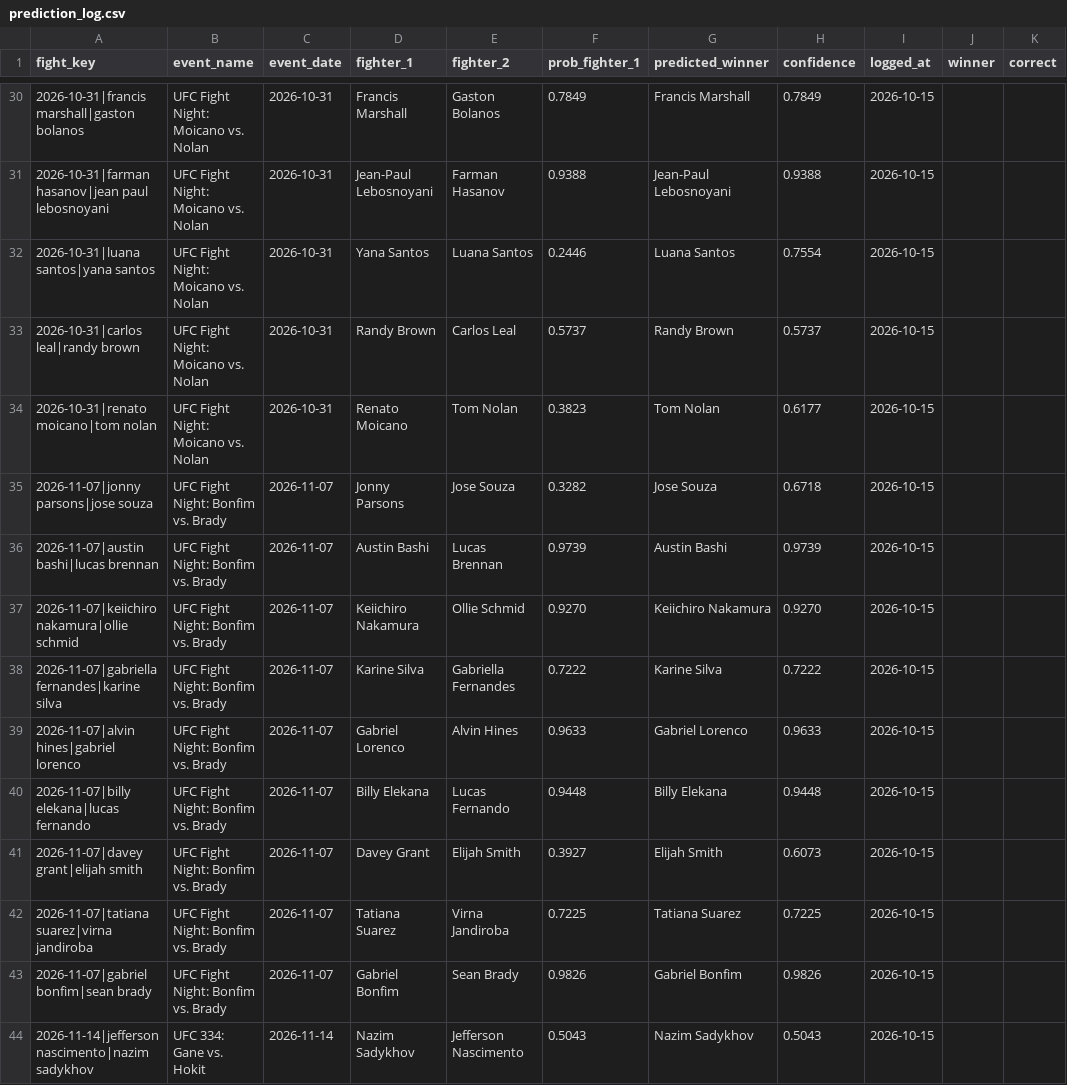
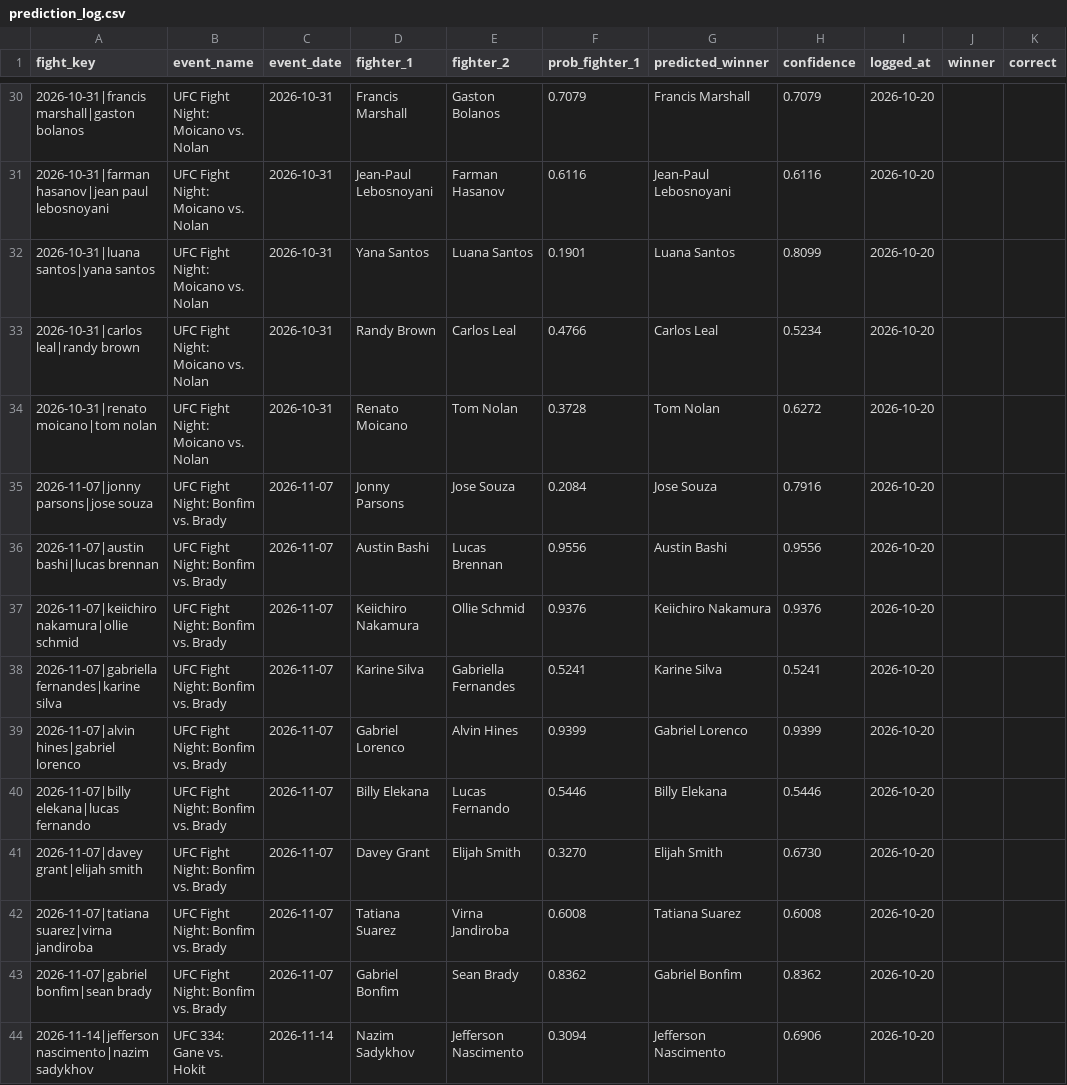
Before and after one commit to larissapavan/fight-intelligence, a CSV file: data/raw/prediction_log.csv, drawn as a sheet; only a part is shown, gaps mark what is left out; the diff covers the shown part only; the diff names each change by its address in the sheet, - before the commit and + after, or states it on an @@ line.

```diff
--- a/data/raw/prediction_log.csv
+++ b/data/raw/prediction_log.csv
-F30 (prob_fighter_1): 0.7849
+F30 (prob_fighter_1): 0.7079
-H30 (confidence): 0.7849
+H30 (confidence): 0.7079
-I30:I44 (logged_at): 2026-10-15
+I30:I44 (logged_at): 2026-10-20
-F31 (prob_fighter_1): 0.9388
+F31 (prob_fighter_1): 0.6116
-H31 (confidence): 0.9388
+H31 (confidence): 0.6116
-F32 (prob_fighter_1): 0.2446
+F32 (prob_fighter_1): 0.1901
-H32 (confidence): 0.7554
+H32 (confidence): 0.8099
-F33 (prob_fighter_1): 0.5737
+F33 (prob_fighter_1): 0.4766
-G33 (predicted_winner): Randy Brown
+G33 (predicted_winner): Carlos Leal
-H33 (confidence): 0.5737
+H33 (confidence): 0.5234
-F34 (prob_fighter_1): 0.3823
+F34 (prob_fighter_1): 0.3728
-H34 (confidence): 0.6177
+H34 (confidence): 0.6272
-F35 (prob_fighter_1): 0.3282
+F35 (prob_fighter_1): 0.2084
-H35 (confidence): 0.6718
+H35 (confidence): 0.7916
-F36 (prob_fighter_1): 0.9739
+F36 (prob_fighter_1): 0.9556
-H36 (confidence): 0.9739
+H36 (confidence): 0.9556
-F37 (prob_fighter_1): 0.9270
+F37 (prob_fighter_1): 0.9376
-H37 (confidence): 0.9270
+H37 (confidence): 0.9376
-F38 (prob_fighter_1): 0.7222
+F38 (prob_fighter_1): 0.5241
-H38 (confidence): 0.7222
+H38 (confidence): 0.5241
-F39 (prob_fighter_1): 0.9633
+F39 (prob_fighter_1): 0.9399
-H39 (confidence): 0.9633
+H39 (confidence): 0.9399
-F40 (prob_fighter_1): 0.9448
+F40 (prob_fighter_1): 0.5446
-H40 (confidence): 0.9448
+H40 (confidence): 0.5446
-F41 (prob_fighter_1): 0.3927
+F41 (prob_fighter_1): 0.3270
-H41 (confidence): 0.6073
+H41 (confidence): 0.6730
-F42 (prob_fighter_1): 0.7225
+F42 (prob_fighter_1): 0.6008
-H42 (confidence): 0.7225
+H42 (confidence): 0.6008
-F43 (prob_fighter_1): 0.9826
+F43 (prob_fighter_1): 0.8362
-H43 (confidence): 0.9826
+H43 (confidence): 0.8362
-F44 (prob_fighter_1): 0.5043
+F44 (prob_fighter_1): 0.3094
-G44 (predicted_winner): Nazim Sadykhov
+G44 (predicted_winner): Jefferson Nascimento
-H44 (confidence): 0.5043
+H44 (confidence): 0.6906
```
Also changed, not shown: 138 edited cells elsewhere in this file, 9 other files.
